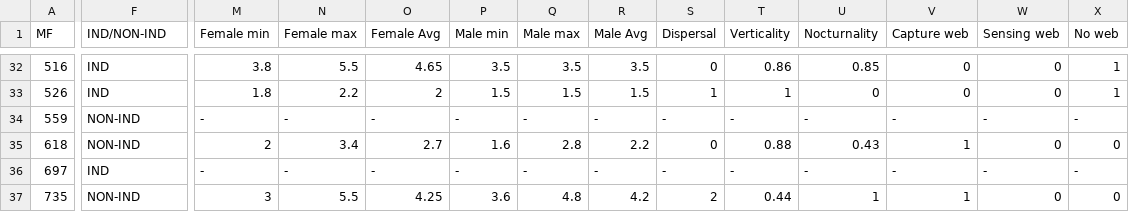
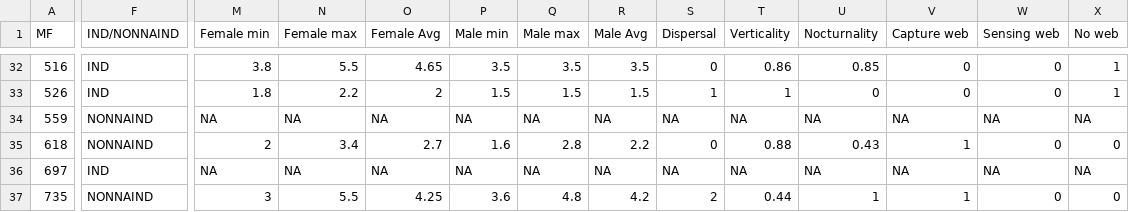
Before and after one commit to elprogramadordeldiablo/FinlandAnalysis, a CSV file: Traits_All_Fin.csv, drawn as a sheet; only a part is shown, gaps mark what is left out; the diff covers the shown part only; the diff names each change by its address in the sheet, - before the commit and + after, or states it on an @@ line.

```diff
--- a/Traits_All_Fin.csv
+++ b/Traits_All_Fin.csv
-F1: IND/NON-IND
+F1: IND/NONNAIND
-F34:F35 (IND/NONNAIND): NON-IND
+F34:F35 (IND/NONNAIND): NONNAIND
-M34 (Female min): -
+M34 (Female min): NA
-N34 (Female max): -
+N34 (Female max): NA
-O34 (Female Avg): -
+O34 (Female Avg): NA
-P34 (Male min): -
+P34 (Male min): NA
-Q34 (Male max): -
+Q34 (Male max): NA
-R34 (Male Avg): -
+R34 (Male Avg): NA
-S34 (Dispersal): -
+S34 (Dispersal): NA
-T34 (Verticality): -
+T34 (Verticality): NA
-U34 (Nocturnality): -
+U34 (Nocturnality): NA
-V34 (Capture web): -
+V34 (Capture web): NA
-W34 (Sensing web): -
+W34 (Sensing web): NA
-X34 (No web): -
+X34 (No web): NA
-M36 (Female min): -
+M36 (Female min): NA
-N36 (Female max): -
+N36 (Female max): NA
-O36 (Female Avg): -
+O36 (Female Avg): NA
-P36 (Male min): -
+P36 (Male min): NA
-Q36 (Male max): -
+Q36 (Male max): NA
-R36 (Male Avg): -
+R36 (Male Avg): NA
-S36 (Dispersal): -
+S36 (Dispersal): NA
-T36 (Verticality): -
+T36 (Verticality): NA
-U36 (Nocturnality): -
+U36 (Nocturnality): NA
-V36 (Capture web): -
+V36 (Capture web): NA
-W36 (Sensing web): -
+W36 (Sensing web): NA
-X36 (No web): -
+X36 (No web): NA
-F37 (IND/NONNAIND): NON-IND
+F37 (IND/NONNAIND): NONNAIND
```
Also changed, not shown: 98 edited cells elsewhere in this file.
